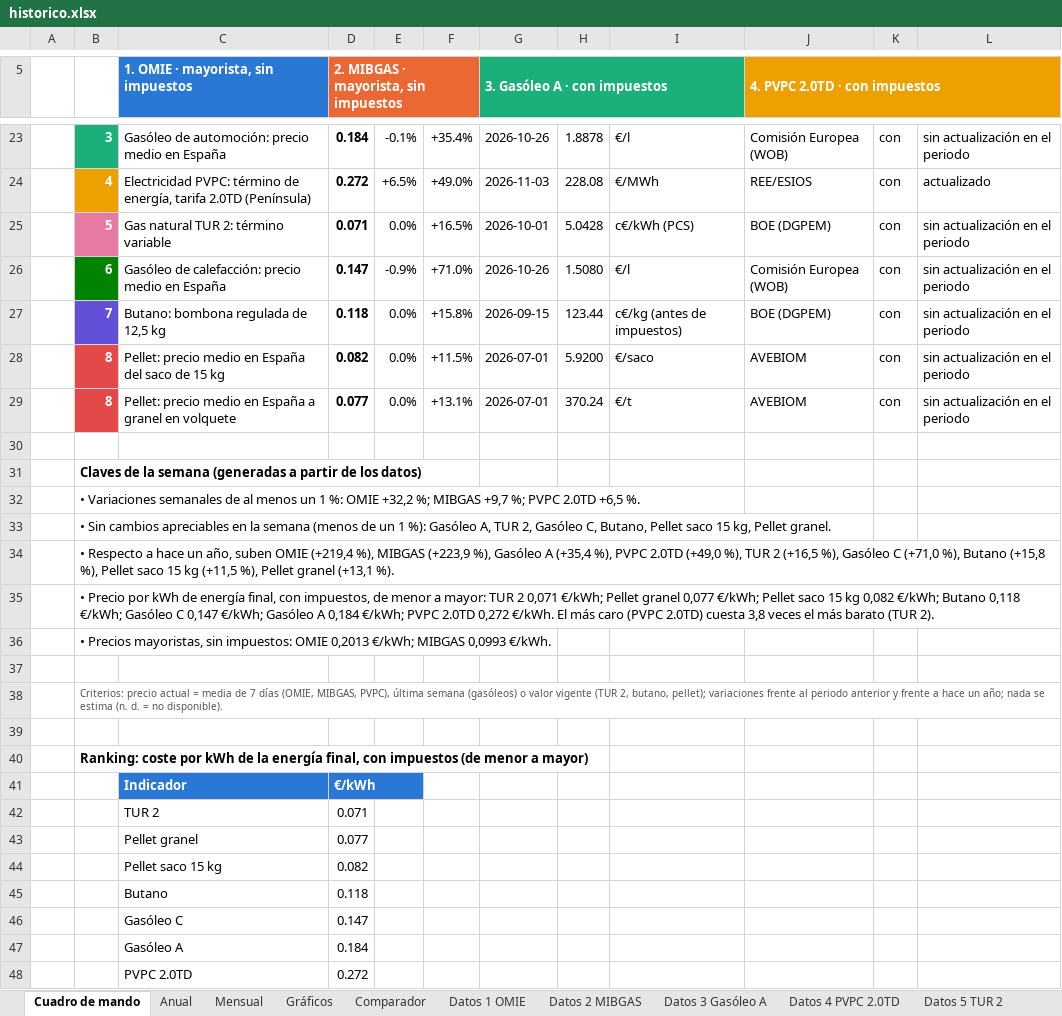
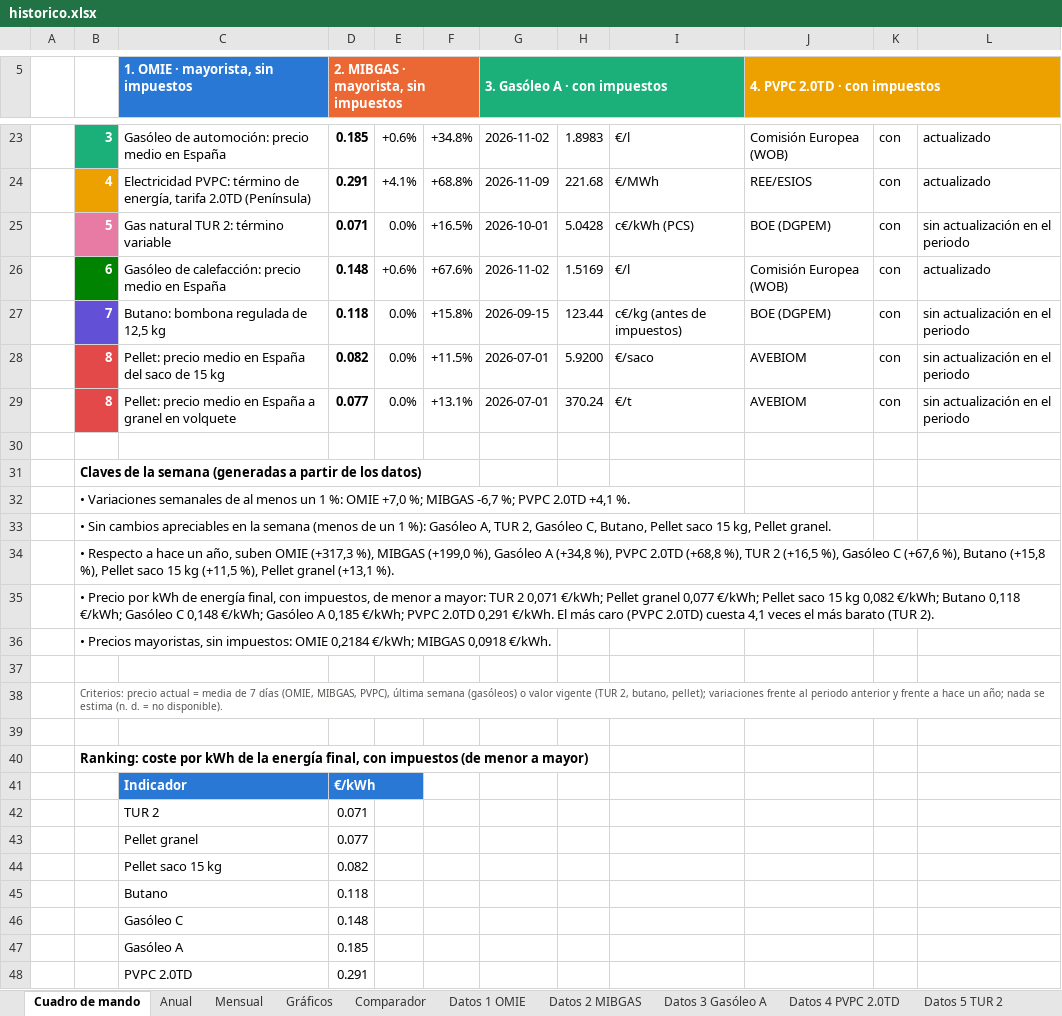
Before and after one commit to pablopardopazosgestan/cuadro-mando-precios-energia, an Excel workbook: sitio/informes/historico.xlsx, sheet Cuadro de mando, drawn as a sheet; only a part is shown, gaps mark what is left out; values as stored, in another font and other column widths than the file's, no borders; charts and pictures and conditional formats not drawn; the diff covers the shown part only; the diff names each change by its address in the sheet, - before the commit and + after, or states it on an @@ line.

```diff
--- a/sitio/informes/historico.xlsx (sheet Cuadro de mando)
+++ b/sitio/informes/historico.xlsx (sheet Cuadro de mando)
-D23: 0.184
+D23: 0.185
-E23: -0.1%
+E23: +0.6%
-F23: +35.4%
+F23: +34.8%
-G23 (3. Gasóleo A · con impuestos): 2026-10-26
+G23 (3. Gasóleo A · con impuestos): 2026-11-02
-H23: 1.8878
+H23: 1.8983
-L23: sin actualización en el periodo
+L23: actualizado
-D24: 0.272
+D24: 0.291
-E24: +6.5%
+E24: +4.1%
-F24: +49.0%
+F24: +68.8%
-G24 (3. Gasóleo A · con impuestos): 2026-11-03
+G24 (3. Gasóleo A · con impuestos): 2026-11-09
-H24: 228.08
+H24: 221.68
-D26: 0.147
+D26: 0.148
-E26: -0.9%
+E26: +0.6%
-F26: +71.0%
+F26: +67.6%
-G26 (3. Gasóleo A · con impuestos): 2026-10-26
+G26 (3. Gasóleo A · con impuestos): 2026-11-02
-H26: 1.5080
+H26: 1.5169
-L26: sin actualización en el periodo
+L26: actualizado
-B32: …%: OMIE +32,2 %; MIBGAS +9,7 %; PVPC 2.0TD +6,5 %.
+B32: …%: OMIE +7,0 %; MIBGAS -6,7 %; PVPC 2.0TD +4,1 %.
-B34: …suben OMIE (+219,4 %), MIBGAS (+223,9 %), Gasóleo A (+35,4 %), PVPC 2.0TD (+49,0 %), TUR 2 (+16,5 %), Gasóleo C (+71,0 %), Butano…
+B34: …suben OMIE (+317,3 %), MIBGAS (+199,0 %), Gasóleo A (+34,8 %), PVPC 2.0TD (+68,8 %), TUR 2 (+16,5 %), Gasóleo C (+67,6 %), Butano…
-B35: …Gasóleo C 0,147 €/kWh; Gasóleo A 0,184 €/kWh; PVPC 2.0TD 0,272 €/kWh. El más caro (PVPC 2.0TD) cuesta 3,8 veces el…
+B35: …Gasóleo C 0,148 €/kWh; Gasóleo A 0,185 €/kWh; PVPC 2.0TD 0,291 €/kWh. El más caro (PVPC 2.0TD) cuesta 4,1 veces el…
-B36: …impuestos: OMIE 0,2013 €/kWh; MIBGAS 0,0993 €/kWh.
+B36: …impuestos: OMIE 0,2184 €/kWh; MIBGAS 0,0918 €/kWh.
-D46: 0.147
+D46: 0.148
-D47: 0.184
+D47: 0.185
-D48: 0.272
+D48: 0.291
```
Also changed, not shown: 1 added row, 1 removed row, 27 edited cells and cell formats elsewhere in this sheet, sheet Datos 4 PVPC 2.0TD, sheet Datos 1 OMIE, sheet Datos 2 MIBGAS, sheet Mensual, sheet Datos 3 Gasóleo A, sheet Datos 6 Gasóleo C, 1 more sheet, 20 other files.
